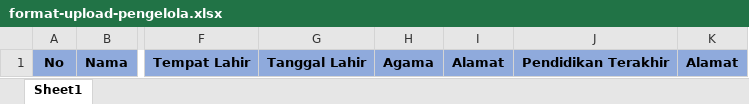
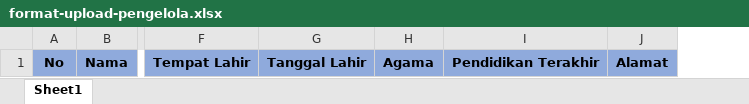
Before and after one commit to EgiRahmatulloh/E-learning, an Excel workbook: public/templates/format-upload-pengelola.xlsx, sheet Sheet1, drawn as a sheet; only a part is shown, gaps mark what is left out; values as stored, in another font and other column widths than the file's, no borders; the diff names each change by its address in the sheet, - before the commit and + after, or states it on an @@ line.

```diff
--- a/public/templates/format-upload-pengelola.xlsx (sheet Sheet1)
+++ b/public/templates/format-upload-pengelola.xlsx (sheet Sheet1)
-column I, row 1: Alamat
```
Also changed, not shown: public/templates/format-upload-alumni.xlsx, public/templates/format-upload-wb.xlsx, 2 other files.
